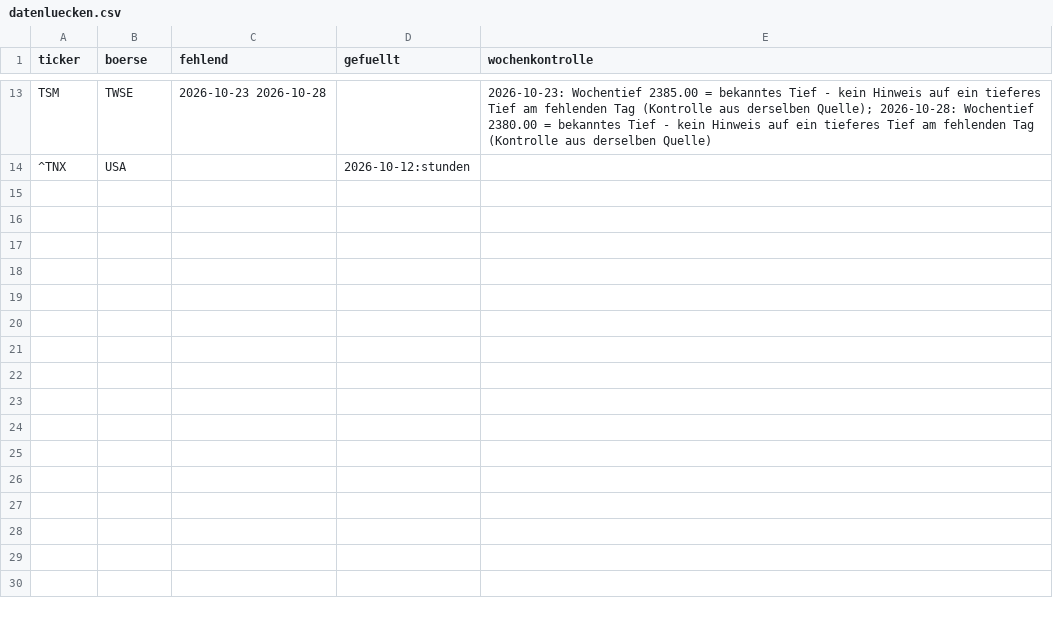
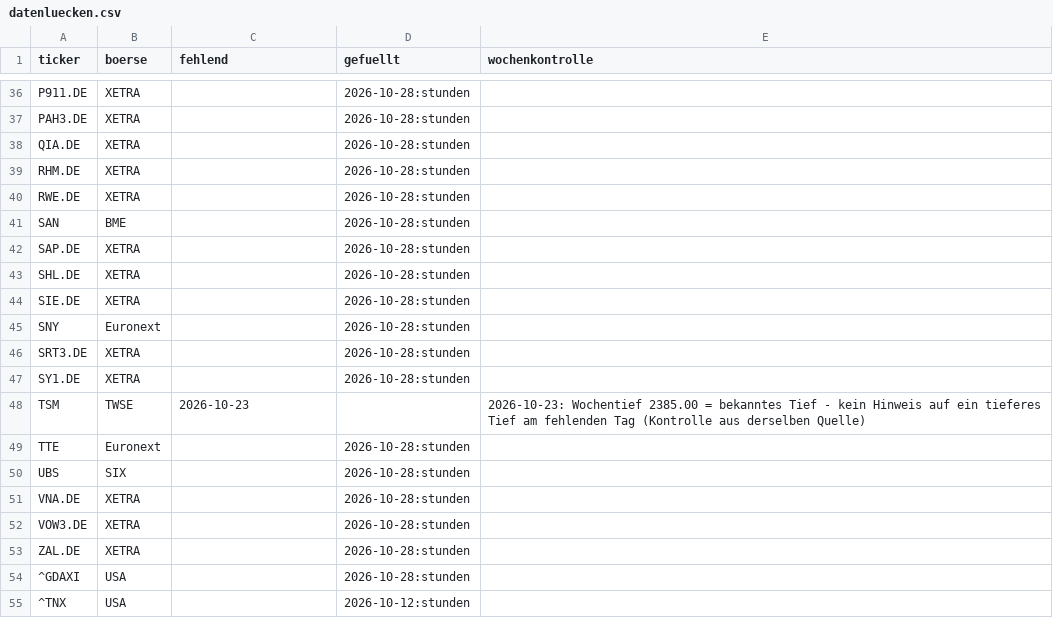
Before and after one commit to hahnpeterph-pixel/boersen-screening, a CSV file: docs/datenluecken.csv, drawn as a sheet; only a part is shown, gaps mark what is left out; addresses are those after the commit; the diff covers the shown part only; the diff names each change by its address in the sheet, - before the commit and + after, or states it on an @@ line.

```diff
--- a/docs/datenluecken.csv
+++ b/docs/datenluecken.csv
+row 36: P911.DE | XETRA |  | 2026-10-28:stunden
+row 37: PAH3.DE | XETRA |  | 2026-10-28:stunden
+row 38: QIA.DE | XETRA |  | 2026-10-28:stunden
+row 39: RHM.DE | XETRA |  | 2026-10-28:stunden
+row 40: RWE.DE | XETRA |  | 2026-10-28:stunden
+row 41: SAN | BME |  | 2026-10-28:stunden
+row 42: SAP.DE | XETRA |  | 2026-10-28:stunden
+row 43: SHL.DE | XETRA |  | 2026-10-28:stunden
+row 44: SIE.DE | XETRA |  | 2026-10-28:stunden
+row 45: SNY | Euronext |  | 2026-10-28:stunden
+row 46: SRT3.DE | XETRA |  | 2026-10-28:stunden
+row 47: SY1.DE | XETRA |  | 2026-10-28:stunden
-C48 (fehlend): 2026-10-23 2026-10-28
+C48 (fehlend): 2026-10-23
-E48 (wochenkontrolle): …aus derselben Quelle); 2026-10-28: Wochentief 2380.00 = bekanntes Tief - kein Hinweis auf ein tieferes Tief am fehlenden Tag (Kontrolle aus derselben Quelle)
+E48 (wochenkontrolle): …aus derselben Quelle)
+row 49: TTE | Euronext |  | 2026-10-28:stunden
+row 50: UBS | SIX |  | 2026-10-28:stunden
+row 51: VNA.DE | XETRA |  | 2026-10-28:stunden
+row 52: VOW3.DE | XETRA |  | 2026-10-28:stunden
+row 53: ZAL.DE | XETRA |  | 2026-10-28:stunden
+row 54: ^GDAXI | USA |  | 2026-10-28:stunden
```
Also changed, not shown: 31 added rows, 8 removed rows and 7 edited cells elsewhere in this file, docs/kursverlauf_hoch.csv, docs/kursverlauf_tief.csv, 29 other files.
